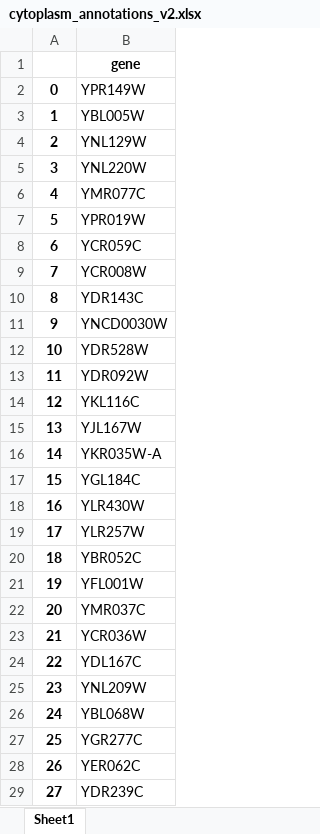
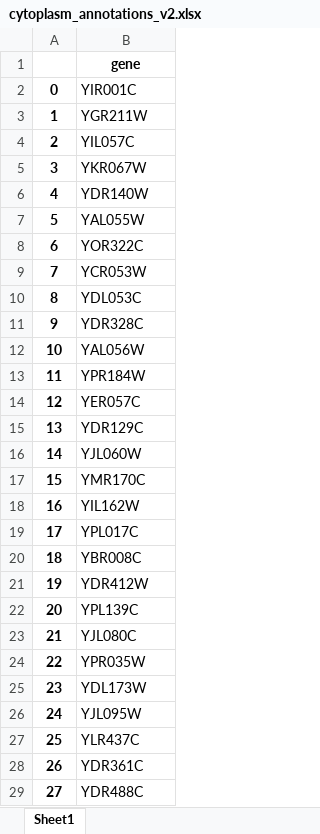
Before and after one commit to hongzhonglu/large_scale_yeast_proteomics_analysis, an Excel workbook: data/sce_compartment_curation/cytoplasm_annotations_v2.xlsx, sheet Sheet1, drawn as a sheet; only a part is shown; values as stored, in another font and other column widths than the file's, no borders; the diff covers the shown part only; the diff names each change by its address in the sheet, - before the commit and + after, or states it on an @@ line.

```diff
--- a/data/sce_compartment_curation/cytoplasm_annotations_v2.xlsx (sheet Sheet1)
+++ b/data/sce_compartment_curation/cytoplasm_annotations_v2.xlsx (sheet Sheet1)
-B2: YPR149W
+B2: YIR001C
-B3: YBL005W
+B3: YGR211W
-B4: YNL129W
+B4: YIL057C
-B5: YNL220W
+B5: YKR067W
-B6: YMR077C
+B6: YDR140W
-B7: YPR019W
+B7: YAL055W
-B8: YCR059C
+B8: YOR322C
-B9: YCR008W
+B9: YCR053W
-B10: YDR143C
+B10: YDL053C
-B11: YNCD0030W
+B11: YDR328C
-B12: YDR528W
+B12: YAL056W
-B13: YDR092W
+B13: YPR184W
-B14: YKL116C
+B14: YER057C
-B15: YJL167W
+B15: YDR129C
-B16: YKR035W-A
+B16: YJL060W
-B17: YGL184C
+B17: YMR170C
-B18: YLR430W
+B18: YIL162W
-B19: YLR257W
+B19: YPL017C
-B20: YBR052C
+B20: YBR008C
-B21: YFL001W
+B21: YDR412W
-B22: YMR037C
+B22: YPL139C
-B23: YCR036W
+B23: YJL080C
-B24: YDL167C
+B24: YPR035W
-B25: YNL209W
+B25: YDL173W
-B26: YBL068W
+B26: YJL095W
-B27: YGR277C
+B27: YLR437C
-B28: YER062C
+B28: YDR361C
-B29: YDR239C
+B29: YDR488C
```
Also changed, not shown: 1531 edited cells elsewhere in this sheet, data/sce_compartment_curation/fungal_type_cell_wall_annotations_v2.xlsx, data/sce_compartment_curation/membrane_annotations_computational_v2.xlsx, 16 other files.
